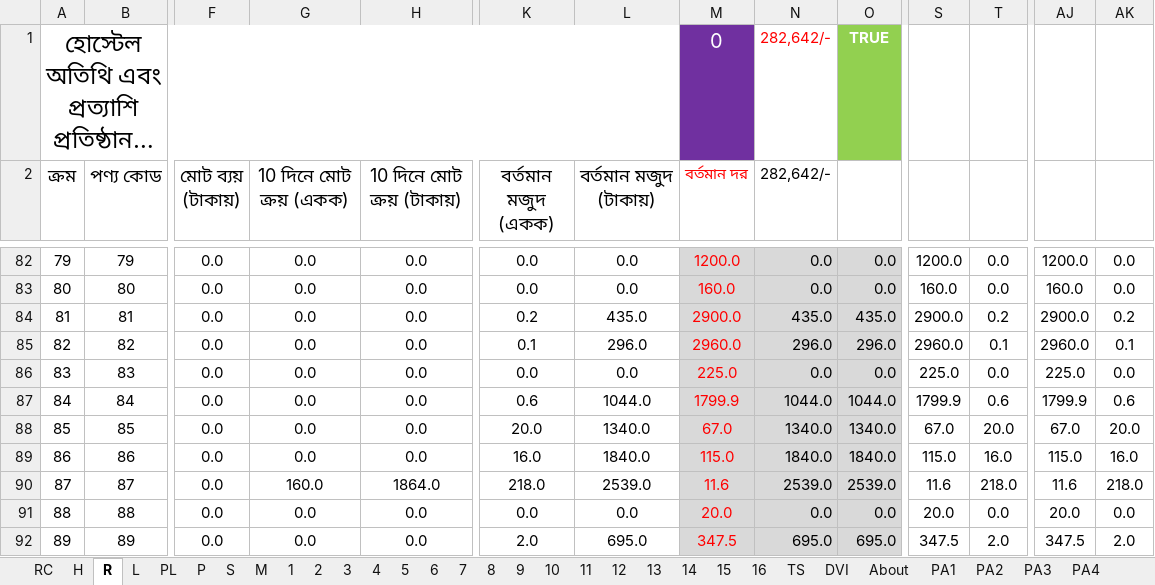
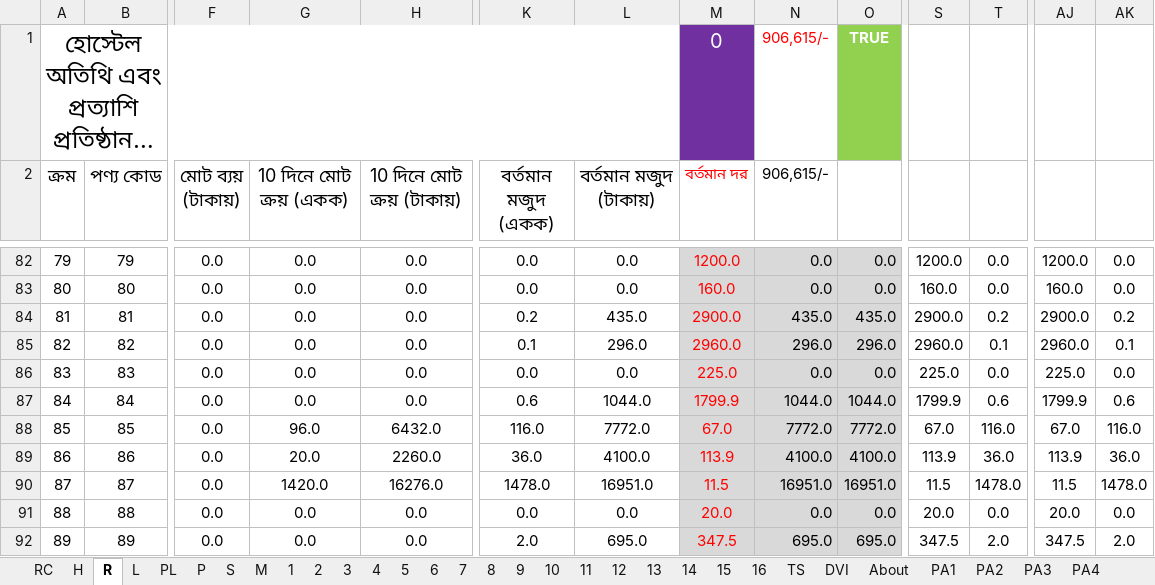
Before and after one commit to nshamim2026/office, an Excel workbook: Store/08-2025 STORE GH/21-31 AUG 2025 SU.xlsx, sheet R, drawn as a sheet; only a part is shown, gaps mark what is left out; long unchanged cells end in …; values as stored, in another font and other column widths than the file's, no borders; conditional formats not drawn; the diff covers the shown part only; the diff names each change by its address in the sheet, - before the commit and + after, or states it on an @@ line.

```diff
--- a/Store/08-2025 STORE GH/21-31 AUG 2025 SU.xlsx (sheet R)
+++ b/Store/08-2025 STORE GH/21-31 AUG 2025 SU.xlsx (sheet R)
-N1:N2 (906,615/-): 282,642/-
+N1:N2 (906,615/-): 906,615/-
-G88 (10 দিনে মোট ক্রয় (একক)): 0.0
+G88 (10 দিনে মোট ক্রয় (একক)): 96.0
-H88 (10 দিনে মোট ক্রয় (টাকায়)): 0.0
+H88 (10 দিনে মোট ক্রয় (টাকায়)): 6432.0
-K88 (বর্তমান মজুদ (একক)): 20.0
+K88 (বর্তমান মজুদ (একক)): 116.0
-L88 (বর্তমান মজুদ (টাকায়)): 1340.0
+L88 (বর্তমান মজুদ (টাকায়)): 7772.0
-N88 (906,615/-): 1340.0
+N88 (906,615/-): 7772.0
-O88: 1340.0
+O88: 7772.0
-T88: 20.0
+T88: 116.0
-AK88: 20.0
+AK88: 116.0
-G89 (10 দিনে মোট ক্রয় (একক)): 0.0
+G89 (10 দিনে মোট ক্রয় (একক)): 20.0
-H89 (10 দিনে মোট ক্রয় (টাকায়)): 0.0
+H89 (10 দিনে মোট ক্রয় (টাকায়)): 2260.0
-K89 (বর্তমান মজুদ (একক)): 16.0
+K89 (বর্তমান মজুদ (একক)): 36.0
-L89 (বর্তমান মজুদ (টাকায়)): 1840.0
+L89 (বর্তমান মজুদ (টাকায়)): 4100.0
-M89 (বর্তমান দর): 115.0
+M89 (বর্তমান দর): 113.9
-N89 (906,615/-): 1840.0
+N89 (906,615/-): 4100.0
-O89: 1840.0
+O89: 4100.0
-S89: 115.0
+S89: 113.9
-T89: 16.0
+T89: 36.0
-AJ89: 115.0
+AJ89: 113.9
-AK89: 16.0
+AK89: 36.0
-G90 (10 দিনে মোট ক্রয় (একক)): 160.0
+G90 (10 দিনে মোট ক্রয় (একক)): 1420.0
-H90 (10 দিনে মোট ক্রয় (টাকায়)): 1864.0
+H90 (10 দিনে মোট ক্রয় (টাকায়)): 16276.0
-K90 (বর্তমান মজুদ (একক)): 218.0
+K90 (বর্তমান মজুদ (একক)): 1478.0
-L90 (বর্তমান মজুদ (টাকায়)): 2539.0
+L90 (বর্তমান মজুদ (টাকায়)): 16951.0
-M90 (বর্তমান দর): 11.6
+M90 (বর্তমান দর): 11.5
-N90 (906,615/-): 2539.0
+N90 (906,615/-): 16951.0
-O90: 2539.0
+O90: 16951.0
-S90: 11.6
+S90: 11.5
-T90: 218.0
+T90: 1478.0
-AJ90: 11.6
+AJ90: 11.5
-AK90: 218.0
+AK90: 1478.0
```
Also changed, not shown: 1053 edited cells elsewhere in this sheet, sheet PL, sheet P, sheet S, sheet RC, sheet PA9, sheet L, 21 more sheets, hidden cells, charts or pictures.
